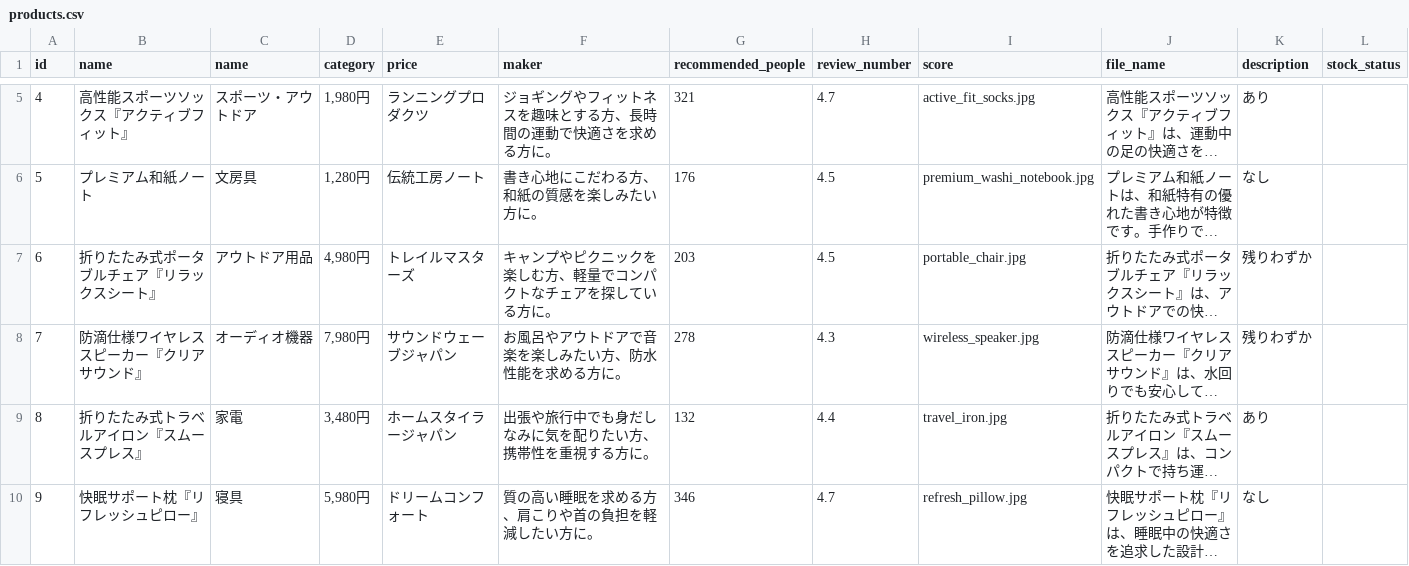
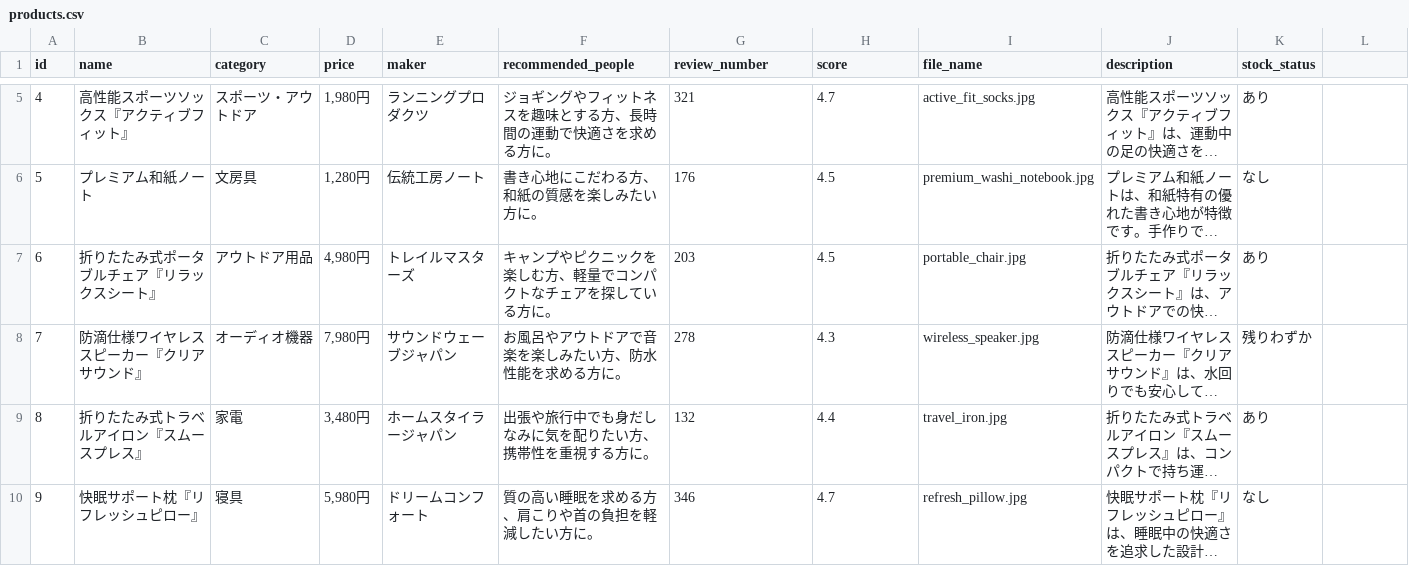
Before and after one commit to kasyu04/product_recommend, a CSV file: data/products.csv, drawn as a sheet; only a part is shown, gaps mark what is left out; long unchanged cells end in …; the diff names each change by its address in the sheet, - before the commit and + after, or states it on an @@ line.

Commit message:
first commit.

```diff
--- a/data/products.csv
+++ b/data/products.csv
-C1: name
+C1: category
-D1: category
+D1: price
-E1: price
+E1: maker
-F1: maker
+F1: recommended_people
-G1: recommended_people
+G1: review_number
-H1: review_number
+H1: score
-I1: score
+I1: file_name
-J1: file_name
+J1: description
-K1: description
+K1: stock_status
-L1: stock_status
+L1: (empty)
-K7 (stock_status): 残りわずか
+K7 (stock_status): あり
```
